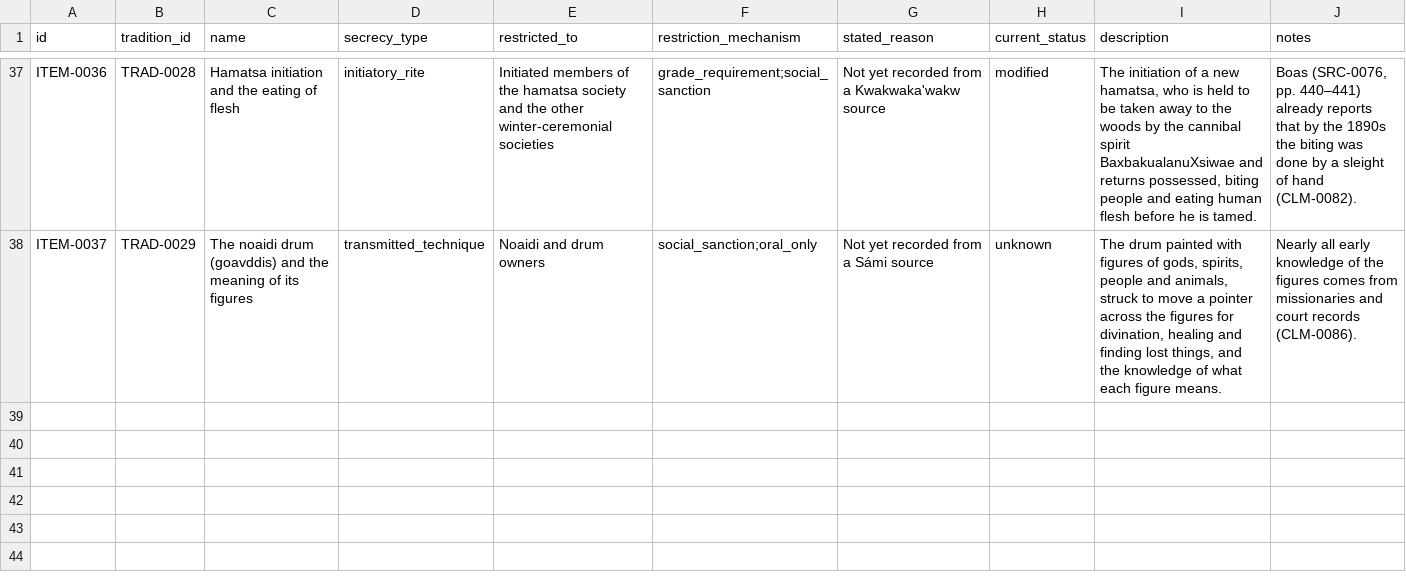
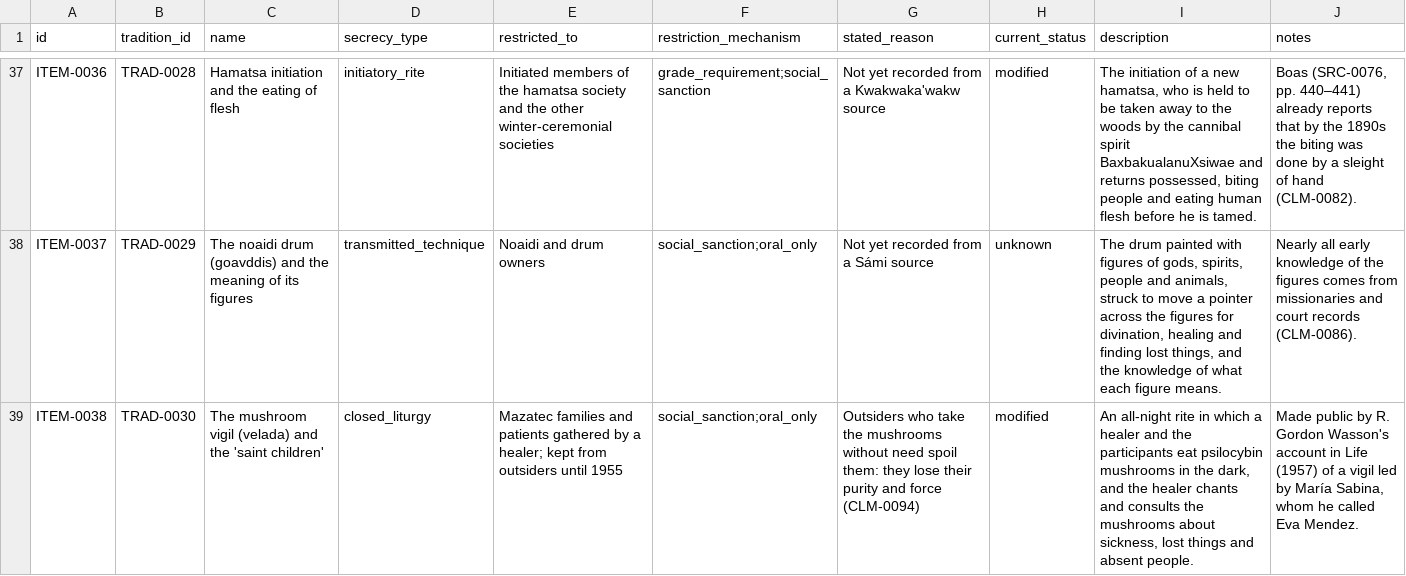
Before and after one commit to openarcana/open-arcana, a CSV file: data/restricted_items.csv, drawn as a sheet; only a part is shown, gaps mark what is left out; the diff names each change by its address in the sheet, - before the commit and + after, or states it on an @@ line.

```diff
--- a/data/restricted_items.csv
+++ b/data/restricted_items.csv
+row 39: ITEM-0038 | TRAD-0030 | The mushroom vigil (velada) and the 'saint children' | closed_liturgy | Mazatec families and patients gathered by a healer; kept from outsiders until 1955 | social_sanction;oral_only | Outsiders who take the mushrooms without need spoil them: they lose their purity and force (CLM-0094) | modified | An all-night rite in which a healer and the participants eat psilocybin mushrooms in the dark, and the healer chants and consults the mushrooms about sickness, lost things and absent people. | Made public by R. Gordon Wasson's account in Life (1957) of a vigil led by María Sabina, whom he called Eva Mendez.
```
Also changed, not shown: data/claims.csv, data/disclosures.csv, 7 other files.
